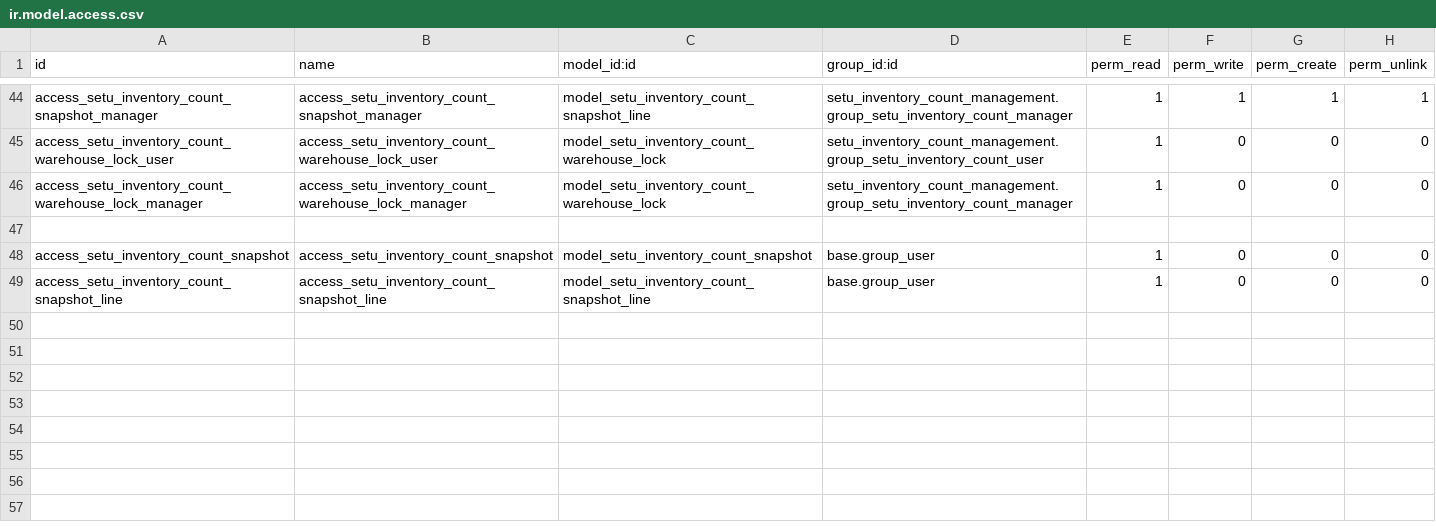
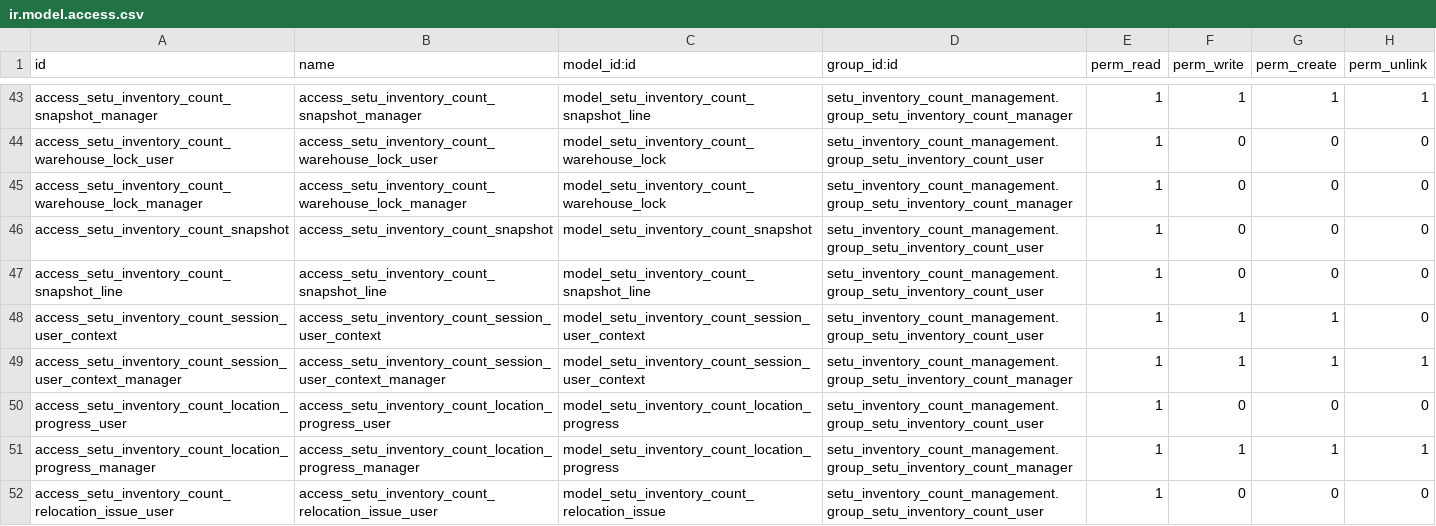
Before and after one commit to oskr1087/addons-jkk, a CSV file: setu_inventory_count_management/security/ir.model.access.csv, drawn as a sheet; only a part is shown, gaps mark what is left out; the diff covers the shown part only.

Commit message:
[FIX] Data location

```diff
--- a/setu_inventory_count_management/security/ir.model.access.csv
+++ b/setu_inventory_count_management/security/ir.model.access.csv
@@ -46,4 +45,8 @@ access_setu_inventory_count_warehouse_lock_user,access_setu_inventory_count_ware
 access_setu_inventory_count_warehouse_lock_manager,access_setu_inventory_count_warehouse_lock_manager,model_setu_inventory_count_warehouse_lock,setu_inventory_count_management.group_setu_inventory_count_manager,1,0,0,0
-
-access_setu_inventory_count_snapshot,access_setu_inventory_count_snapshot,model_setu_inventory_count_snapshot,base.group_user,1,0,0,0
-access_setu_inventory_count_snapshot_line,access_setu_inventory_count_snapshot_line,model_setu_inventory_count_snapshot_line,base.group_user,1,0,0,0
+access_setu_inventory_count_snapshot,access_setu_inventory_count_snapshot,model_setu_inventory_count_snapshot,setu_inventory_count_management.group_setu_inventory_count_user,1,0,0,0
+access_setu_inventory_count_snapshot_line,access_setu_inventory_count_snapshot_line,model_setu_inventory_count_snapshot_line,setu_inventory_count_management.group_setu_inventory_count_user,1,0,0,0
+access_setu_inventory_count_session_user_context,access_setu_inventory_count_session_user_context,model_setu_inventory_count_session_user_context,setu_inventory_count_management.group_setu_inventory_count_user,1,1,1,0
+access_setu_inventory_count_session_user_context_manager,access_setu_inventory_count_session_user_context_manager,model_setu_inventory_count_session_user_context,setu_inventory_count_management.group_setu_inventory_count_manager,1,1,1,1
+access_setu_inventory_count_location_progress_user,access_setu_inventory_count_location_progress_user,model_setu_inventory_count_location_progress,setu_inventory_count_management.group_setu_inventory_count_user,1,0,0,0
+access_setu_inventory_count_location_progress_manager,access_setu_inventory_count_location_progress_manager,model_setu_inventory_count_location_progress,setu_inventory_count_management.group_setu_inventory_count_manager,1,1,1,1
+access_setu_inventory_count_relocation_issue_user,access_setu_inventory_count_relocation_issue_user,model_setu_inventory_count_relocation_issue,setu_inventory_count_management.group_setu_inventory_count_user,1,0,0,0
```
Also changed, not shown: 7 added rows, 1 removed row and 1 edited cell elsewhere in this file, 25 other files.
